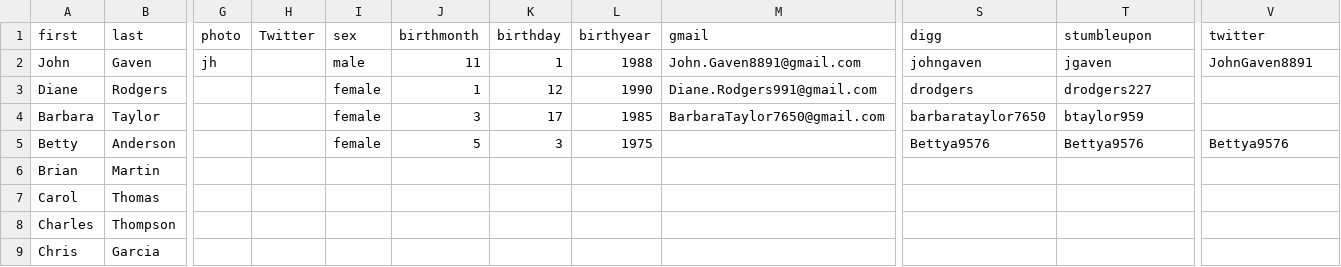
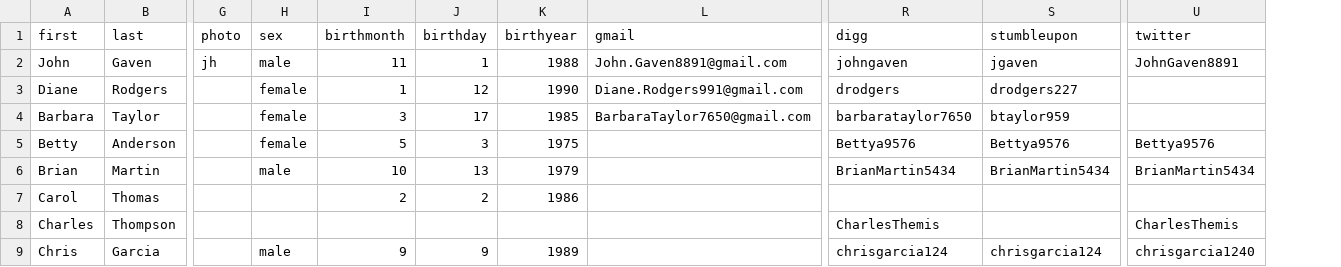
Before and after one commit to gruberjl/workplace, a CSV file: packages/data/people.csv, drawn as a sheet; only a part is shown, gaps mark what is left out; removed rows and columns are numbered as before the commit, all else as after; the diff names each change by its address in the sheet, - before the commit and + after, or states it on an @@ line.

```diff
--- a/packages/data/people.csv
+++ b/packages/data/people.csv
-column H (Twitter), empty
-H6 (sex): (empty)
+H6 (sex): male
-I6 (birthmonth): (empty)
+I6 (birthmonth): 10
-J6 (birthday): (empty)
+J6 (birthday): 13
-K6 (birthyear): (empty)
+K6 (birthyear): 1979
-R6 (digg): (empty)
+R6 (digg): BrianMartin5434
-S6 (stumbleupon): (empty)
+S6 (stumbleupon): BrianMartin5434
-U6 (twitter): (empty)
+U6 (twitter): BrianMartin5434
-I7 (birthmonth): (empty)
+I7 (birthmonth): 2
-J7 (birthday): (empty)
+J7 (birthday): 2
-K7 (birthyear): (empty)
+K7 (birthyear): 1986
-R8 (digg): (empty)
+R8 (digg): CharlesThemis
-U8 (twitter): (empty)
+U8 (twitter): CharlesThemis
-H9 (sex): (empty)
+H9 (sex): male
-I9 (birthmonth): (empty)
+I9 (birthmonth): 9
-J9 (birthday): (empty)
+J9 (birthday): 9
-K9 (birthyear): (empty)
+K9 (birthyear): 1989
-R9 (digg): (empty)
+R9 (digg): chrisgarcia124
-S9 (stumbleupon): (empty)
+S9 (stumbleupon): chrisgarcia124
-U9 (twitter): (empty)
+U9 (twitter): chrisgarcia1240
```
Also changed, not shown: 1 other file.
